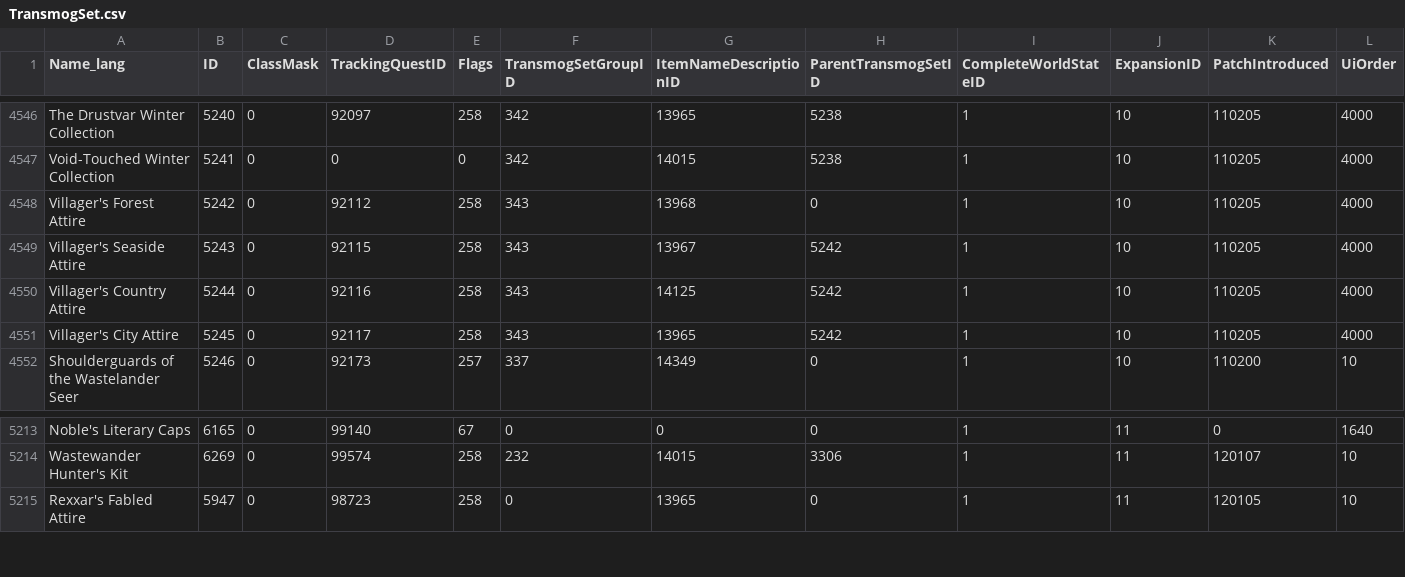
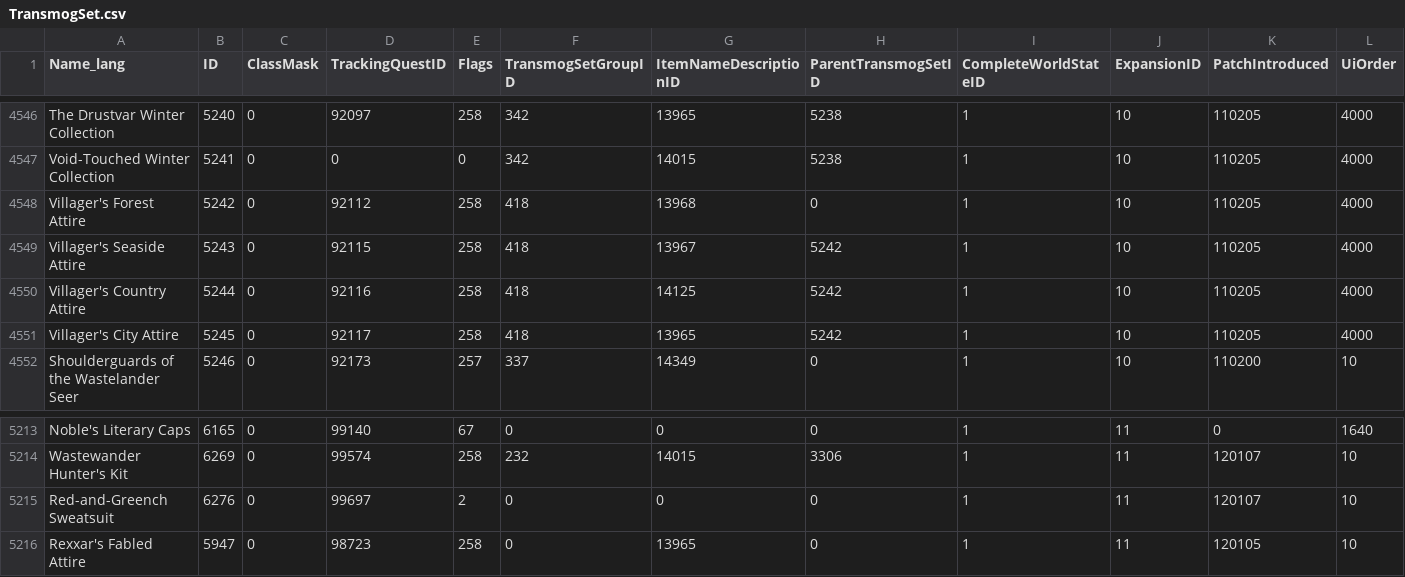
Before and after one commit to NORPG/AllTheThings, a CSV file: .contrib/.db/standard/.config/.wago/PTR/TransmogSet.csv, drawn as a sheet; only a part is shown, gaps mark what is left out; rows hold the shown columns only; the diff names each change by its address in the sheet, - before the commit and + after, or states it on an @@ line.

```diff
--- a/.contrib/.db/standard/.config/.wago/PTR/TransmogSet.csv
+++ b/.contrib/.db/standard/.config/.wago/PTR/TransmogSet.csv
-F4548:F4551 (TransmogSetGroupID): 343
+F4548:F4551 (TransmogSetGroupID): 418
+row 5215: Red-and-Greench Sweatsuit | 6276 | 0 | 99697 | 2 | 0 | 0 | 0 | 1 | 11 | 120107 | 10
```
Also changed, not shown: .contrib/.db/standard/.config/.wago/PTR/BattlePetSpecies.csv, .contrib/.db/standard/.config/.wago/PTR/Holiday.csv, 11 other files.
